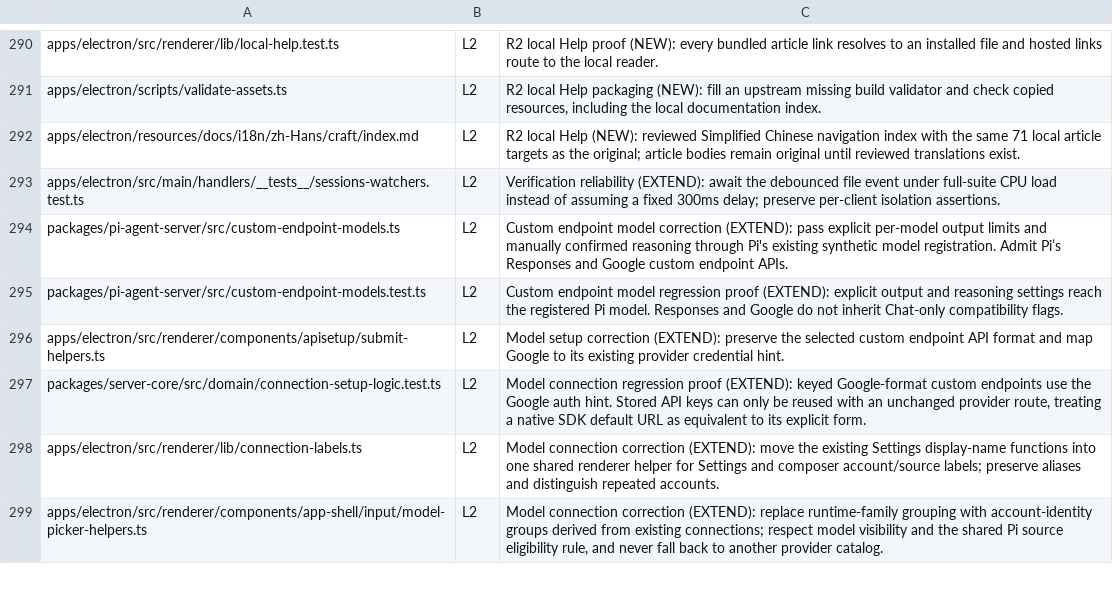
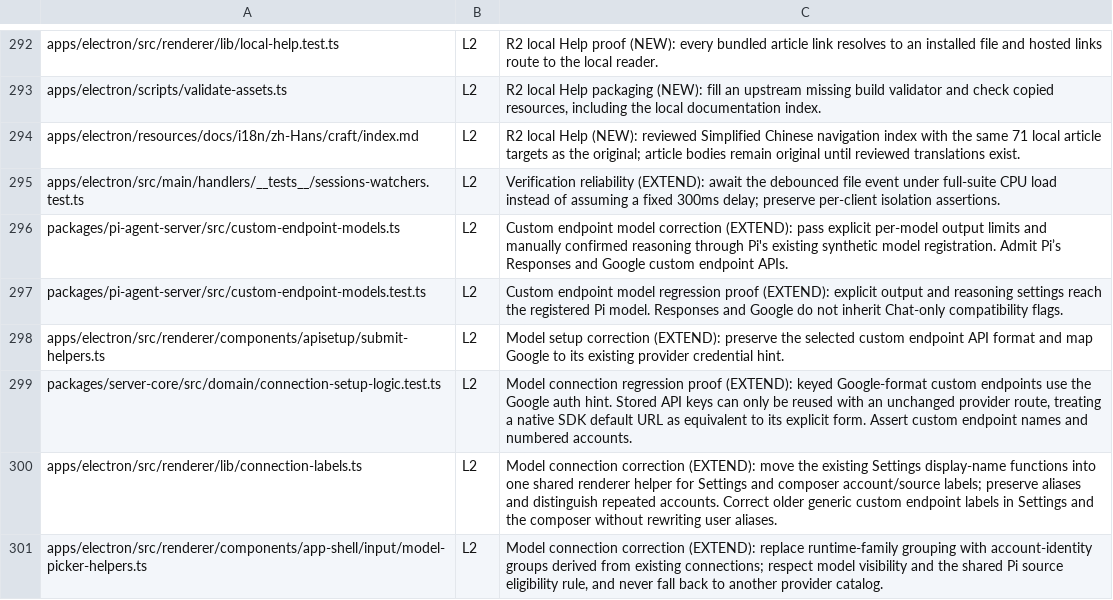
Before and after one commit to XCH27/tiangong-project, a TSV file: docs/UPSTREAM-DELTA.tsv, drawn as a sheet; only a part is shown, gaps mark what is left out; the diff covers the shown part only.

```diff
--- a/docs/UPSTREAM-DELTA.tsv
+++ b/docs/UPSTREAM-DELTA.tsv
@@ -296,4 +298,4 @@ packages/pi-agent-server/src/custom-endpoint-models.test.ts	L2	Custom endpoint m
 apps/electron/src/renderer/components/apisetup/submit-helpers.ts	L2	Model setup correction (EXTEND): preserve the selected custom endpoint API format and map Google to its existing provider credential hint.
-packages/server-core/src/domain/connection-setup-logic.test.ts	L2	Model connection regression proof (EXTEND): keyed Google-format custom endpoints use the Google auth hint. Stored API keys can only be reused with an unchanged provider route, treating a native SDK default URL as equivalent to its explicit form.
-apps/electron/src/renderer/lib/connection-labels.ts	L2	Model connection correction (EXTEND): move the existing Settings display-name functions into one shared renderer helper for Settings and composer account/source labels; preserve aliases and distinguish repeated accounts.
+packages/server-core/src/domain/connection-setup-logic.test.ts	L2	Model connection regression proof (EXTEND): keyed Google-format custom endpoints use the Google auth hint. Stored API keys can only be reused with an unchanged provider route, treating a native SDK default URL as equivalent to its explicit form. Assert custom endpoint names and numbered accounts.
+apps/electron/src/renderer/lib/connection-labels.ts	L2	Model connection correction (EXTEND): move the existing Settings display-name functions into one shared renderer helper for Settings and composer account/source labels; preserve aliases and distinguish repeated accounts. Correct older generic custom endpoint labels in Settings and the composer without rewriting user aliases.
 apps/electron/src/renderer/components/app-shell/input/model-picker-helpers.ts	L2	Model connection correction (EXTEND): replace runtime-family grouping with account-identity groups derived from existing connections; respect model visibility and the shared Pi source eligibility rule, and never fall back to another provider catalog.
```
Also changed, not shown: 2 added rows and 20 edited cells elsewhere in this file, 33 other files.
